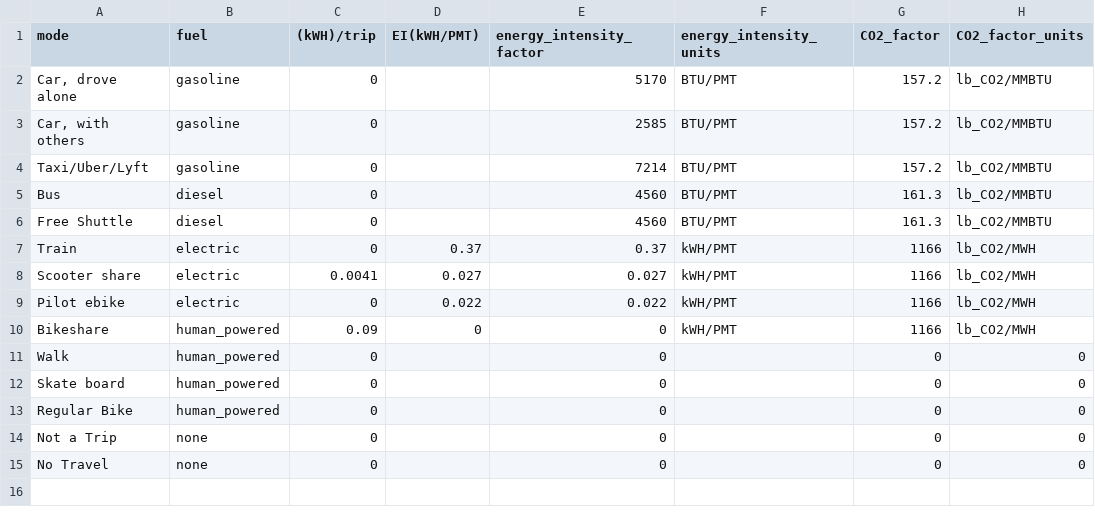
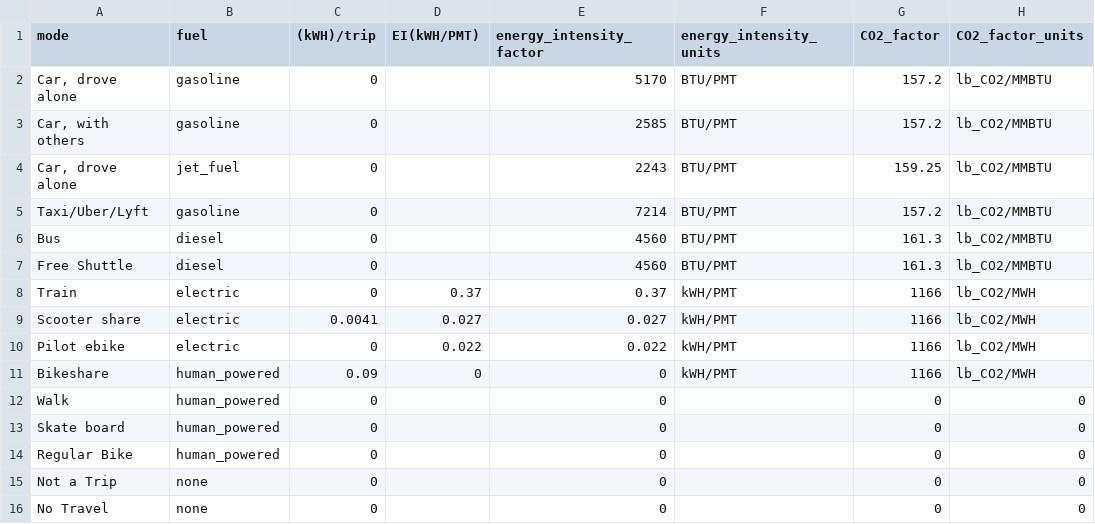
Before and after one commit to e-mission/em-public-dashboard, a CSV file: viz_scripts/auxiliary_files/energy_intensity.csv, drawn as a sheet; the diff names each change by its address in the sheet, - before the commit and + after, or states it on an @@ line.

Commit message:
Add tentative support for the "air" mode
Not merging this to main yet because air then dwarfs everything else in terms
of emissions. We already show this as "other" on the pie chart, but we ignore
other trips for emission calulations, making them look lower than they actually
are.

This change reintroduces them, but then all other emissions are dwarfed in the
timeline.

Need to think about how best to represent this.

```diff
--- a/viz_scripts/auxiliary_files/energy_intensity.csv
+++ b/viz_scripts/auxiliary_files/energy_intensity.csv
+row 4: Car, drove alone | jet_fuel | 0 |  | 2243 | BTU/PMT | 159.25 | lb_CO2/MMBTU
```
Also changed, not shown: viz_scripts/auxiliary_files/mode_labels.csv, 4 other files.
